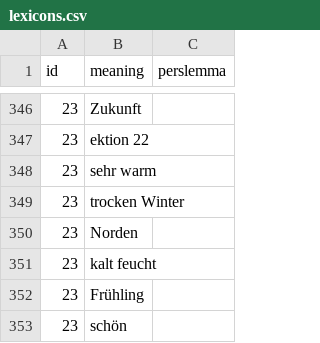
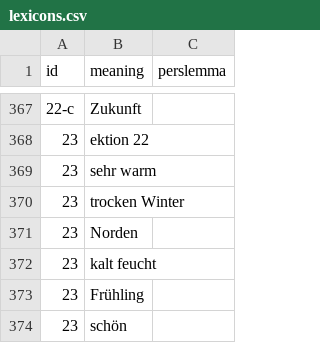
Before and after one commit to skaivolas/sobhani, a CSV file: _data/lexicons.csv, drawn as a sheet; only a part is shown, gaps mark what is left out; the diff covers the shown part only.

```diff
--- a/_data/lexicons.csv
+++ b/_data/lexicons.csv
@@ -346,2 +367,2 @@ id,meaning,perslemma
-23,Zukunft,
+22-c,Zukunft,
 23,ektion 22,
```
Also changed, not shown: 38 added rows, 17 removed rows and 16 edited cells elsewhere in this file, 1 other file.
